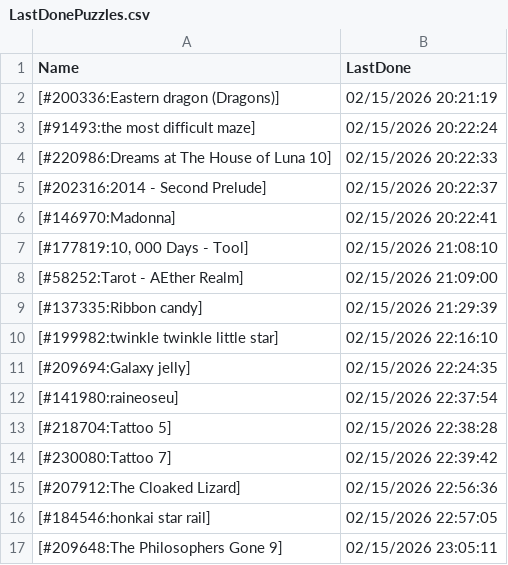
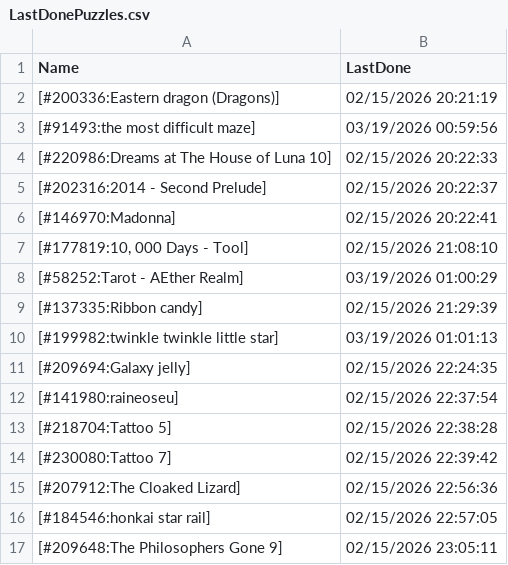
Before and after one commit to pifopi/BestNonogram, a CSV file: config/LastDonePuzzles.csv, drawn as a sheet; only a part is shown; the diff covers the shown part only.

Commit message:
Add new completed puzzles to LastDonePuzzles.csv

```diff
--- a/config/LastDonePuzzles.csv
+++ b/config/LastDonePuzzles.csv
@@ -2,3 +2,3 @@ Name,LastDone
 [#200336:Eastern dragon (Dragons)],02/15/2026 20:21:19
-[#91493:the most difficult maze],02/15/2026 20:22:24
+[#91493:the most difficult maze],03/19/2026 00:59:56
 [#220986:Dreams at The House of Luna 10],02/15/2026 20:22:33
@@ -7,5 +7,5 @@ Name,LastDone
 "[#177819:10, 000 Days - Tool]",02/15/2026 21:08:10
-[#58252:Tarot - AEther Realm],02/15/2026 21:09:00
+[#58252:Tarot - AEther Realm],03/19/2026 01:00:29
 [#137335:Ribbon candy],02/15/2026 21:29:39
-[#199982:twinkle twinkle little star],02/15/2026 22:16:10
+[#199982:twinkle twinkle little star],03/19/2026 01:01:13
 [#209694:Galaxy jelly],02/15/2026 22:24:35
```
Also changed, not shown: 17 added rows elsewhere in this file.
